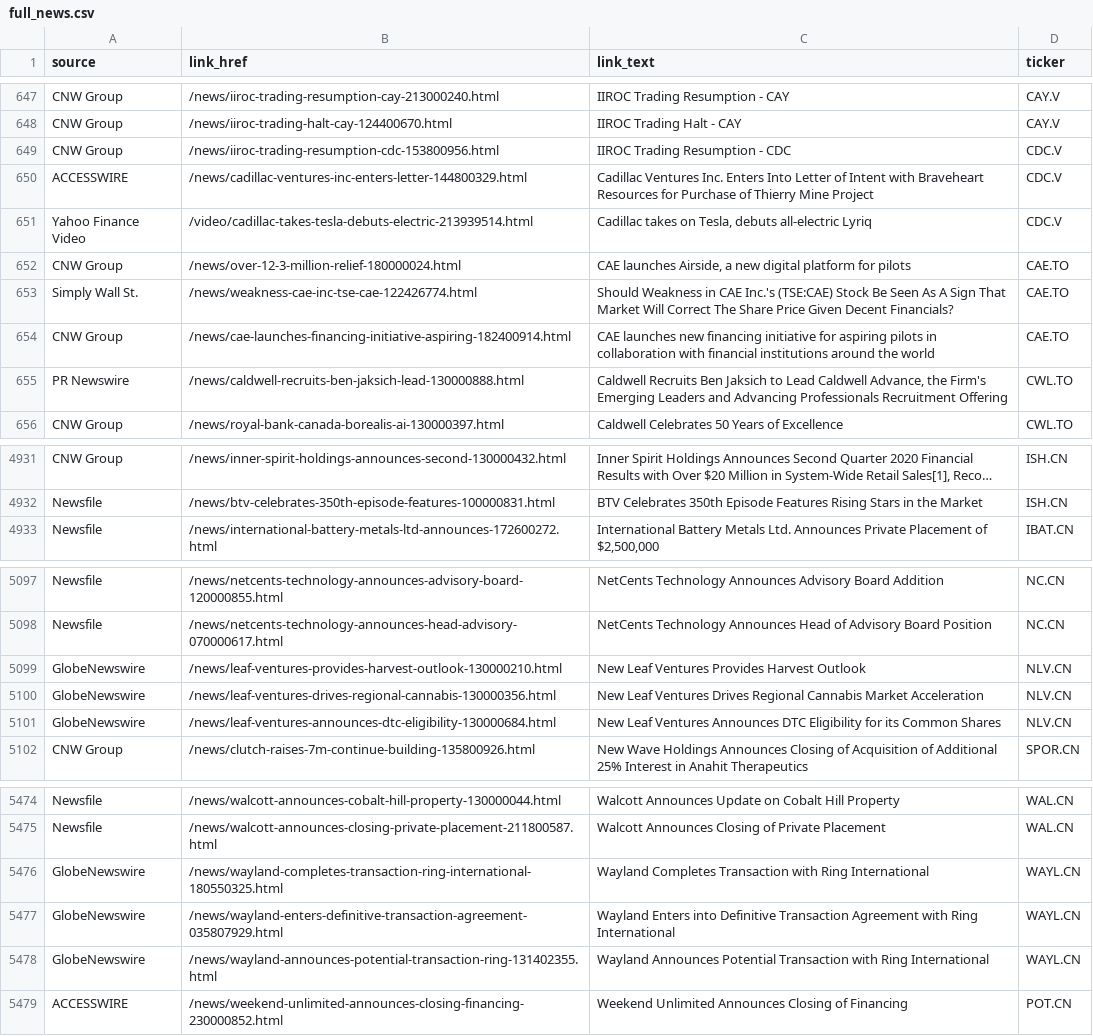
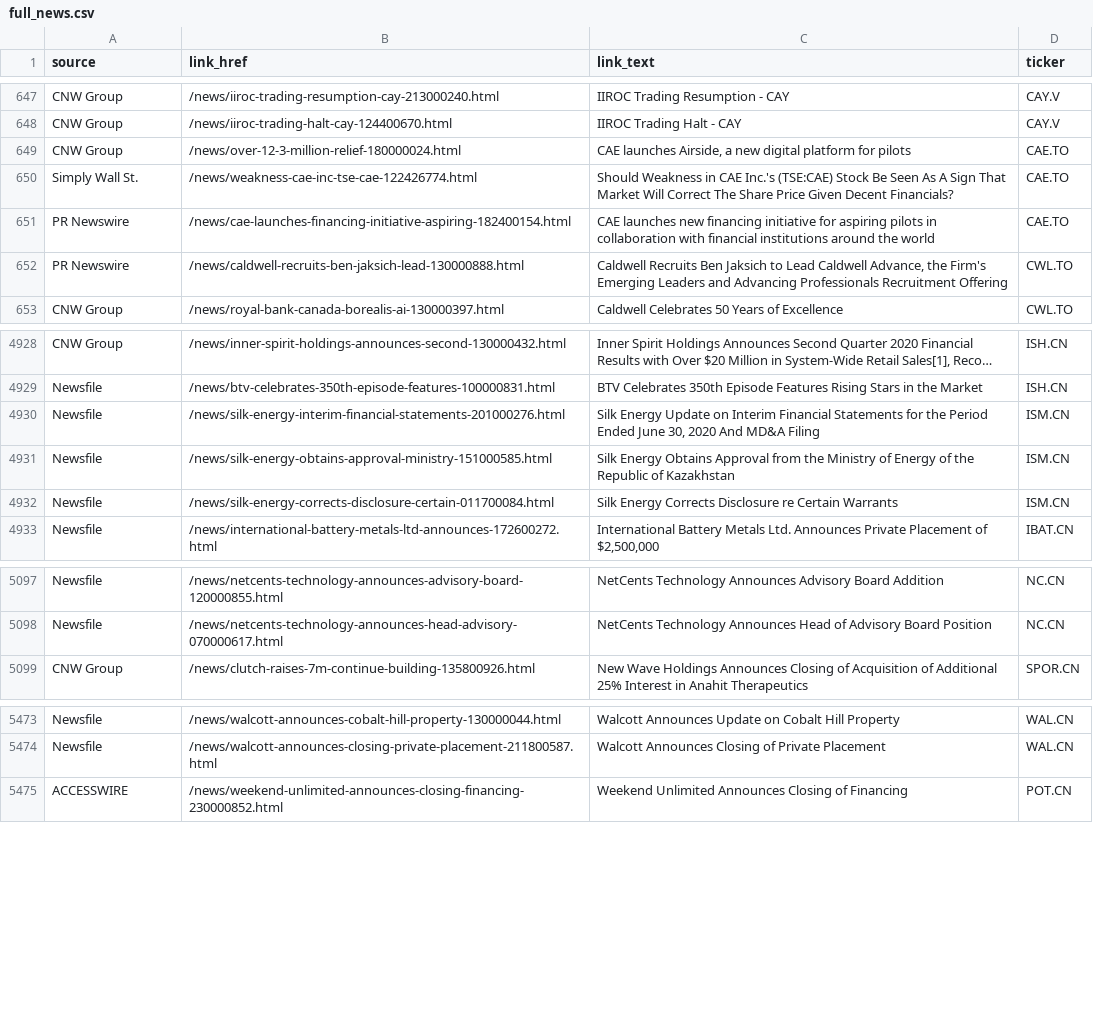
Before and after one commit to dli-invest/halts_and_news, a CSV file: full_news.csv, drawn as a sheet; only a part is shown, gaps mark what is left out; long unchanged cells end in …; removed rows and columns are numbered as before the commit, all else as after; the diff covers the shown part only; the diff names each change by its address in the sheet, - before the commit and + after, or states it on an @@ line.

```diff
--- a/full_news.csv
+++ b/full_news.csv
-row 649: CNW Group | /news/iiroc-trading-resumption-cdc-153800956.html | IIROC Trading Resumption - CDC | CDC.V
-row 650: ACCESSWIRE | /news/cadillac-ventures-inc-enters-letter-144800329.html | Cadillac Ventures Inc. Enters Into Letter of Intent with Braveheart Resources for Purchase of Thierry Mine Project | CDC.V
-row 651: Yahoo Finance Video | /video/cadillac-takes-tesla-debuts-electric-213939514.html | Cadillac takes on Tesla, debuts all-electric Lyriq | CDC.V
-A651 (source): CNW Group
+A651 (source): PR Newswire
-B651 (link_href): /news/cae-launches-financing-initiative-aspiring-182400914.html
+B651 (link_href): /news/cae-launches-financing-initiative-aspiring-182400154.html
+row 4930: Newsfile | /news/silk-energy-interim-financial-statements-201000276.html | Silk Energy Update on Interim Financial Statements for the Period Ended June 30, 2020 And MD&A Filing | ISM.CN
+row 4931: Newsfile | /news/silk-energy-obtains-approval-ministry-151000585.html | Silk Energy Obtains Approval from the Ministry of Energy of the Republic of Kazakhstan | ISM.CN
+row 4932: Newsfile | /news/silk-energy-corrects-disclosure-certain-011700084.html | Silk Energy Corrects Disclosure re Certain Warrants | ISM.CN
-row 5099: GlobeNewswire | /news/leaf-ventures-provides-harvest-outlook-130000210.html | New Leaf Ventures Provides Harvest Outlook | NLV.CN
-row 5100: GlobeNewswire | /news/leaf-ventures-drives-regional-cannabis-130000356.html | New Leaf Ventures Drives Regional Cannabis Market Acceleration | NLV.CN
-row 5101: GlobeNewswire | /news/leaf-ventures-announces-dtc-eligibility-130000684.html | New Leaf Ventures Announces DTC Eligibility for its Common Shares | NLV.CN
-row 5476: GlobeNewswire | /news/wayland-completes-transaction-ring-international-180550325.html | Wayland Completes Transaction with Ring International | WAYL.CN
-row 5477: GlobeNewswire | /news/wayland-enters-definitive-transaction-agreement-035807929.html | Wayland Enters into Definitive Transaction Agreement with Ring International | WAYL.CN
-row 5478: GlobeNewswire | /news/wayland-announces-potential-transaction-ring-131402355.html | Wayland Announces Potential Transaction with Ring International | WAYL.CN
```
Also changed, not shown: 9 added rows, 10 removed rows, 1 moved row and 15 edited cells elsewhere in this file.
